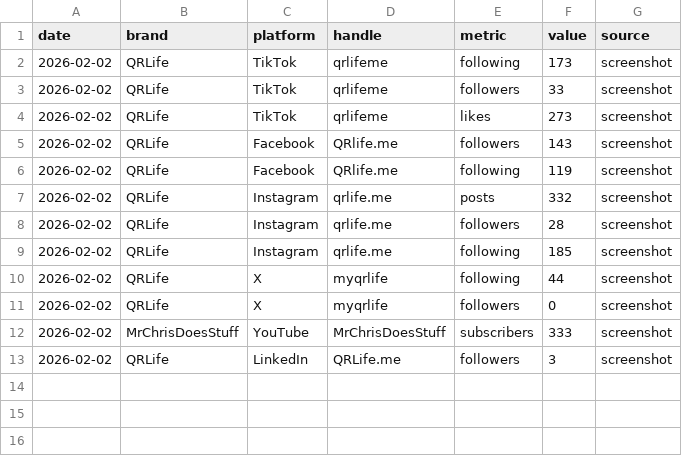
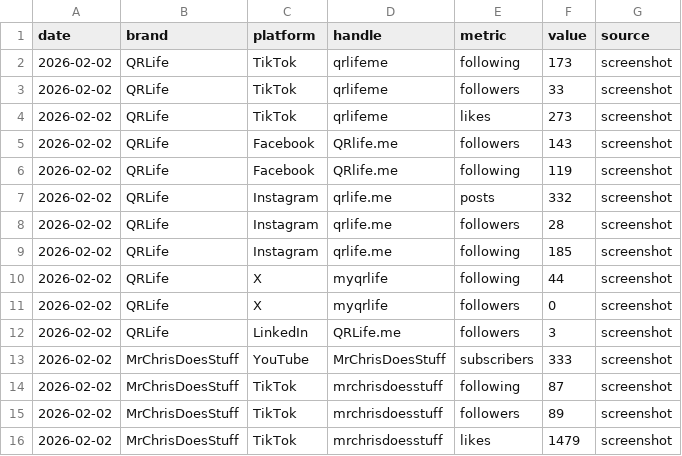
Before and after one commit to mrbot-qrlife/qrlife-web, a CSV file: outbound/social-counts.csv, drawn as a sheet.

Commit message:
Add MrChrisDoesStuff TikTok counts baseline

```diff
--- a/outbound/social-counts.csv
+++ b/outbound/social-counts.csv
@@ -11,3 +11,6 @@ date,brand,platform,handle,metric,value,source
 2026-02-02,QRLife,X,myqrlife,followers,0,screenshot
+2026-02-02,QRLife,LinkedIn,QRLife.me,followers,3,screenshot
 2026-02-02,MrChrisDoesStuff,YouTube,MrChrisDoesStuff,subscribers,333,screenshot
-2026-02-02,QRLife,LinkedIn,QRLife.me,followers,3,screenshot
+2026-02-02,MrChrisDoesStuff,TikTok,mrchrisdoesstuff,following,87,screenshot
+2026-02-02,MrChrisDoesStuff,TikTok,mrchrisdoesstuff,followers,89,screenshot
+2026-02-02,MrChrisDoesStuff,TikTok,mrchrisdoesstuff,likes,1479,screenshot
```
